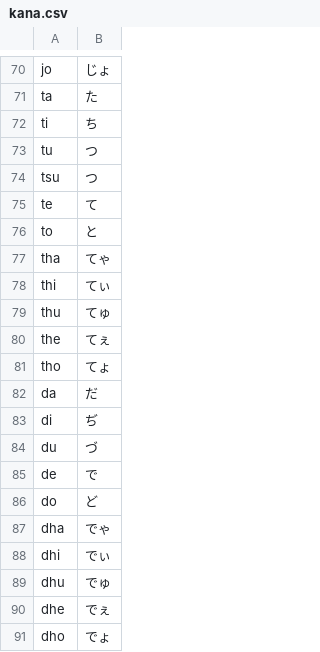
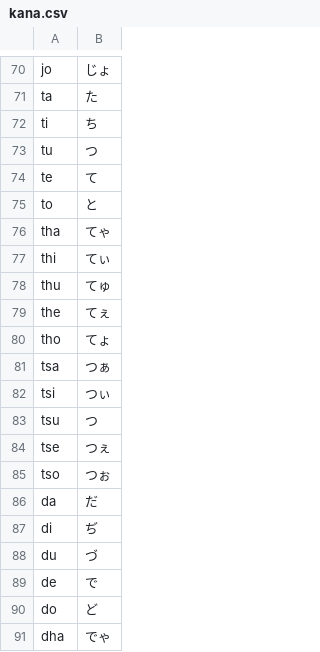
Before and after one commit to yuma140902/IPAInput, a CSV file: kana.csv, drawn as a sheet; only a part is shown, gaps mark what is left out; the shorter side is filled out with more unchanged rows.

Commit message:
fix kana.csv

```diff
--- a/kana.csv
+++ b/kana.csv
@@ -73,3 +73,2 @@ ti,ち
 tu,つ
-tsu,つ
 te,て
@@ -81,2 +80,7 @@ the,てぇ
 tho,てょ
+tsa,つぁ
+tsi,つぃ
+tsu,つ
+tse,つぇ
+tso,つぉ
 da,だ
```
